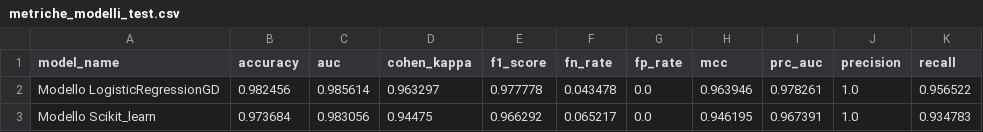
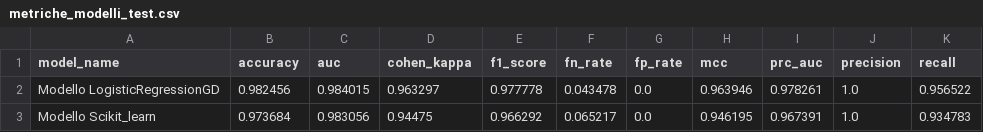
Before and after one commit to Simo93-rgb/upo-machine-learning, a CSV file: Machine Learning/Logistic Regression With Gradient Descend/Assets/metriche_modelli_test.csv, drawn as a sheet.

```diff
--- a/Machine Learning/Logistic Regression With Gradient Descend/Assets/metriche_modelli_test.csv
+++ b/Machine Learning/Logistic Regression With Gradient Descend/Assets/metriche_modelli_test.csv
@@ -1,3 +1,3 @@
 model_name,accuracy,auc,cohen_kappa,f1_score,fn_rate,fp_rate,mcc,prc_auc,precision,recall
-Modello LogisticRegressionGD,0.982456,0.985614,0.963297,0.977778,0.043478,0.0,0.963946,0.978261,1.0,0.956522
+Modello LogisticRegressionGD,0.982456,0.984015,0.963297,0.977778,0.043478,0.0,0.963946,0.978261,1.0,0.956522
 Modello Scikit_learn,0.973684,0.983056,0.94475,0.966292,0.065217,0.0,0.946195,0.967391,1.0,0.934783
```
Also changed, not shown: Machine Learning/Logistic Regression With Gradient Descend/Assets/k_fold_metriche_modelli_parametri_base.csv, 44 other files.
